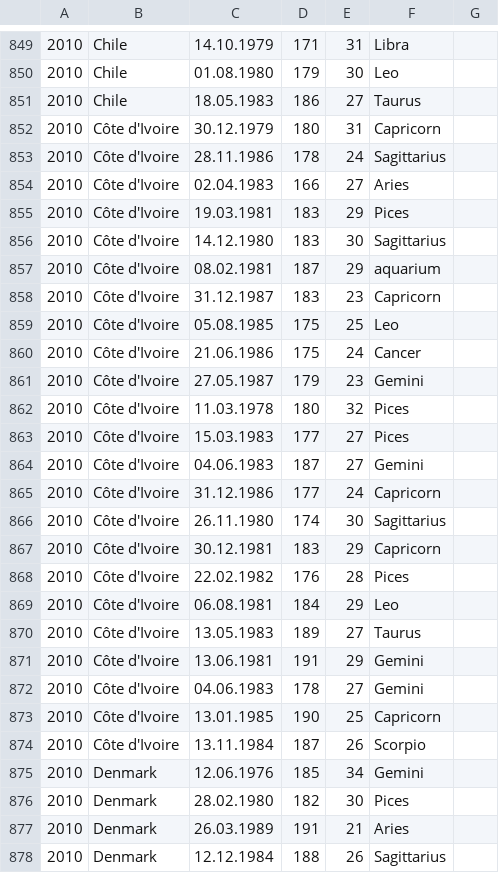
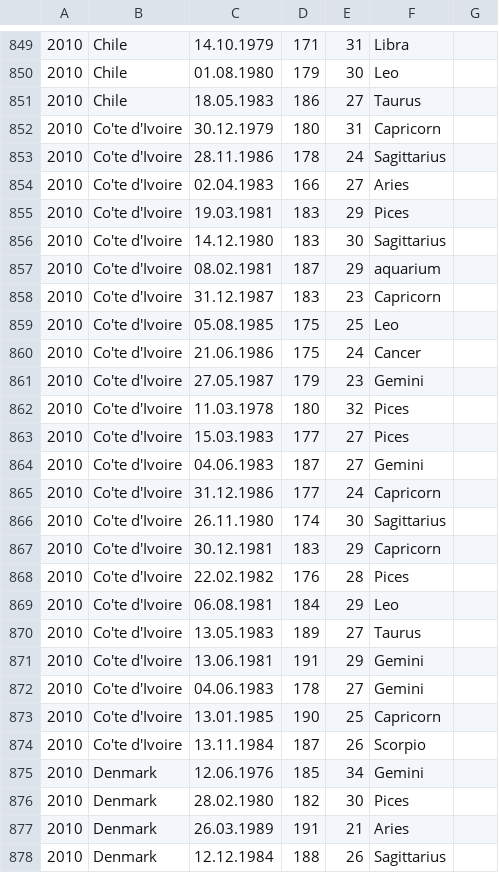
Before and after one commit to gshen/world_cup_analysis, a CSV file: data/World_Cup_Players_Data.csv, drawn as a sheet; only a part is shown, gaps mark what is left out; the diff covers the shown part only.

```diff
--- a/data/World_Cup_Players_Data.csv
+++ b/data/World_Cup_Players_Data.csv
@@ -852,23 +852,23 @@
-2010,Côte d'Ivoire,30.12.1979,180,31,Capricorn
-2010,Côte d'Ivoire,28.11.1986,178,24,Sagittarius
-2010,Côte d'Ivoire,02.04.1983,166,27,Aries
-2010,Côte d'Ivoire,19.03.1981,183,29,Pices
-2010,Côte d'Ivoire,14.12.1980,183,30,Sagittarius
-2010,Côte d'Ivoire,08.02.1981,187,29,aquarium
-2010,Côte d'Ivoire,31.12.1987,183,23,Capricorn
-2010,Côte d'Ivoire,05.08.1985,175,25,Leo
-2010,Côte d'Ivoire,21.06.1986,175,24,Cancer
-2010,Côte d'Ivoire,27.05.1987,179,23,Gemini
-2010,Côte d'Ivoire,11.03.1978,180,32,Pices
-2010,Côte d'Ivoire,15.03.1983,177,27,Pices
-2010,Côte d'Ivoire,04.06.1983,187,27,Gemini
-2010,Côte d'Ivoire,31.12.1986,177,24,Capricorn
-2010,Côte d'Ivoire,26.11.1980,174,30,Sagittarius
-2010,Côte d'Ivoire,30.12.1981,183,29,Capricorn
-2010,Côte d'Ivoire,22.02.1982,176,28,Pices
-2010,Côte d'Ivoire,06.08.1981,184,29,Leo
-2010,Côte d'Ivoire,13.05.1983,189,27,Taurus
-2010,Côte d'Ivoire,13.06.1981,191,29,Gemini
-2010,Côte d'Ivoire,04.06.1983,178,27,Gemini
-2010,Côte d'Ivoire,13.01.1985,190,25,Capricorn
-2010,Côte d'Ivoire,13.11.1984,187,26,Scorpio
+2010,Co'te d'Ivoire,30.12.1979,180,31,Capricorn,
+2010,Co'te d'Ivoire,28.11.1986,178,24,Sagittarius,
+2010,Co'te d'Ivoire,02.04.1983,166,27,Aries,
+2010,Co'te d'Ivoire,19.03.1981,183,29,Pices,
+2010,Co'te d'Ivoire,14.12.1980,183,30,Sagittarius,
+2010,Co'te d'Ivoire,08.02.1981,187,29,aquarium,
+2010,Co'te d'Ivoire,31.12.1987,183,23,Capricorn,
+2010,Co'te d'Ivoire,05.08.1985,175,25,Leo,
+2010,Co'te d'Ivoire,21.06.1986,175,24,Cancer,
+2010,Co'te d'Ivoire,27.05.1987,179,23,Gemini,
+2010,Co'te d'Ivoire,11.03.1978,180,32,Pices,
+2010,Co'te d'Ivoire,15.03.1983,177,27,Pices,
+2010,Co'te d'Ivoire,04.06.1983,187,27,Gemini,
+2010,Co'te d'Ivoire,31.12.1986,177,24,Capricorn,
+2010,Co'te d'Ivoire,26.11.1980,174,30,Sagittarius,
+2010,Co'te d'Ivoire,30.12.1981,183,29,Capricorn,
+2010,Co'te d'Ivoire,22.02.1982,176,28,Pices,
+2010,Co'te d'Ivoire,06.08.1981,184,29,Leo,
+2010,Co'te d'Ivoire,13.05.1983,189,27,Taurus,
+2010,Co'te d'Ivoire,13.06.1981,191,29,Gemini,
+2010,Co'te d'Ivoire,04.06.1983,178,27,Gemini,
+2010,Co'te d'Ivoire,13.01.1985,190,25,Capricorn,
+2010,Co'te d'Ivoire,13.11.1984,187,26,Scorpio,
```
Also changed, not shown: 113 edited cells elsewhere in this file.
